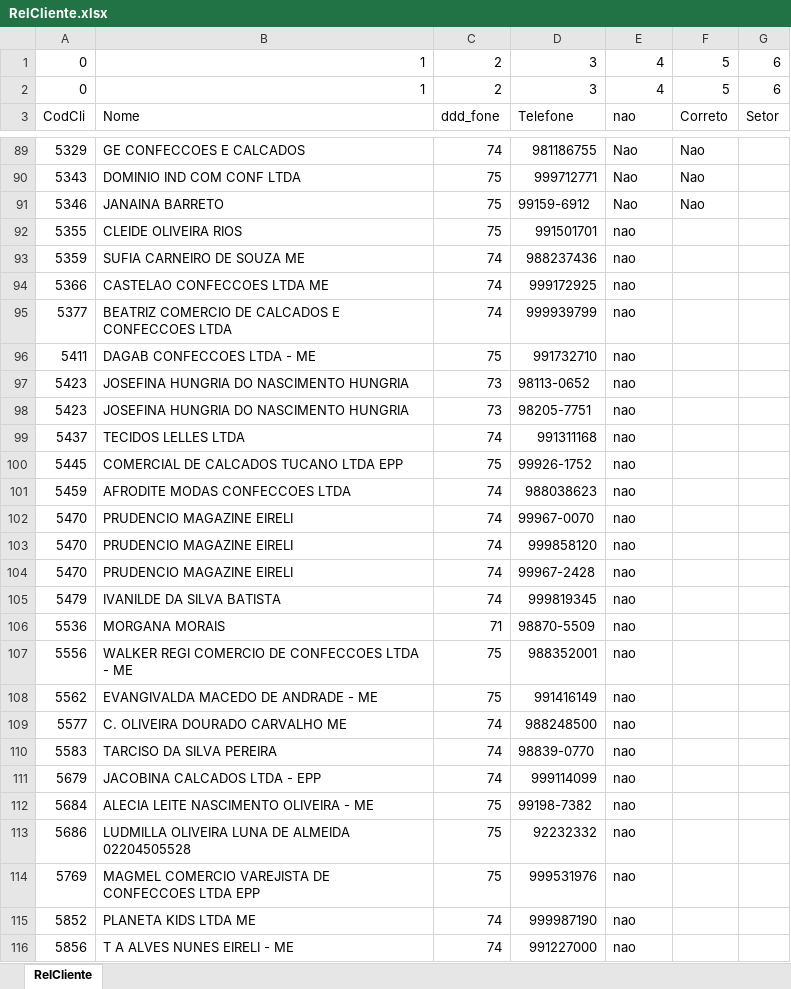
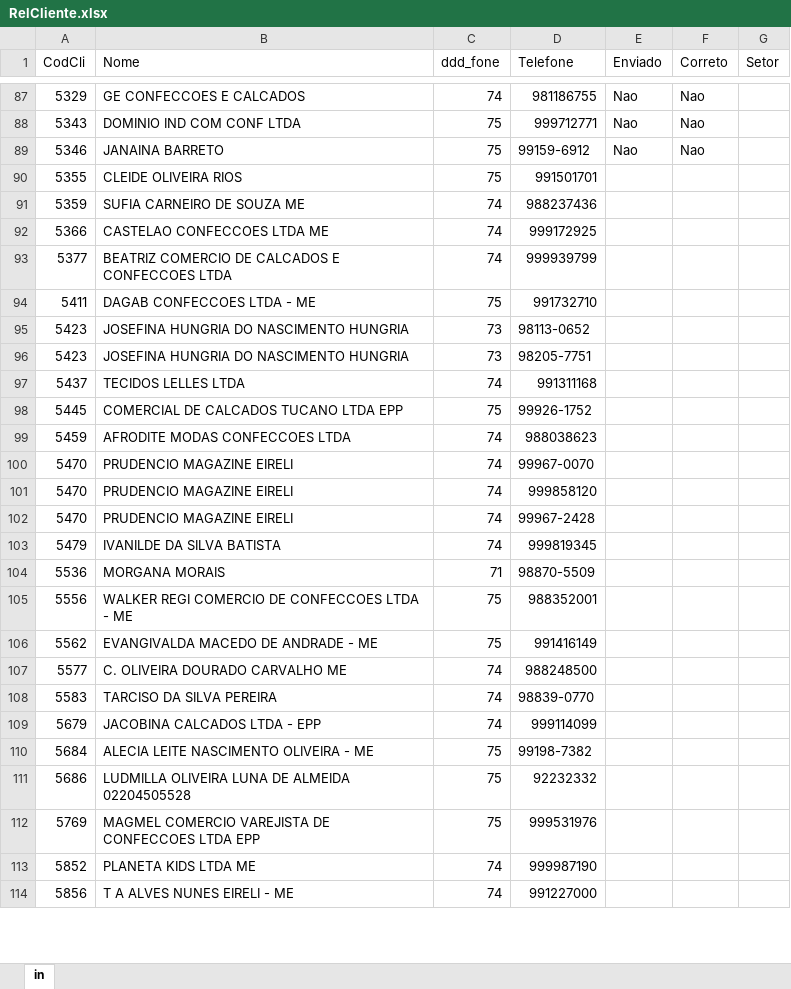
Before and after one commit to gabrielrassweiler/middleware-whatsapp, an Excel workbook: src/clientes/RelCliente.xlsx, sheet in, drawn as a sheet; only a part is shown, gaps mark what is left out; values as stored, in another font and other column widths than the file's, no cell formats; removed rows and columns are numbered as before the commit, all else as after; the diff covers the shown part only; the diff names each change by its address in the sheet, - before the commit and + after, or states it on an @@ line.

Commit message:
feat(xlsx): add planilha atualizada em outra planilha

```diff
--- a/src/clientes/RelCliente.xlsx (sheet in)
+++ b/src/clientes/RelCliente.xlsx (sheet in)
-sheet tab: RelCliente
+sheet tab: in
-row 1: 0 | 1 | 2 | 3 | 4 | 5 | 6
-row 2: 0 | 1 | 2 | 3 | 4 | 5 | 6
-E1: nao
+E1: Enviado
-E90:E114 (Enviado): nao
+E90:E114 (Enviado): (empty)
```
Also changed, not shown: 144 edited cells elsewhere in this sheet, cell formats, 2 other files.
